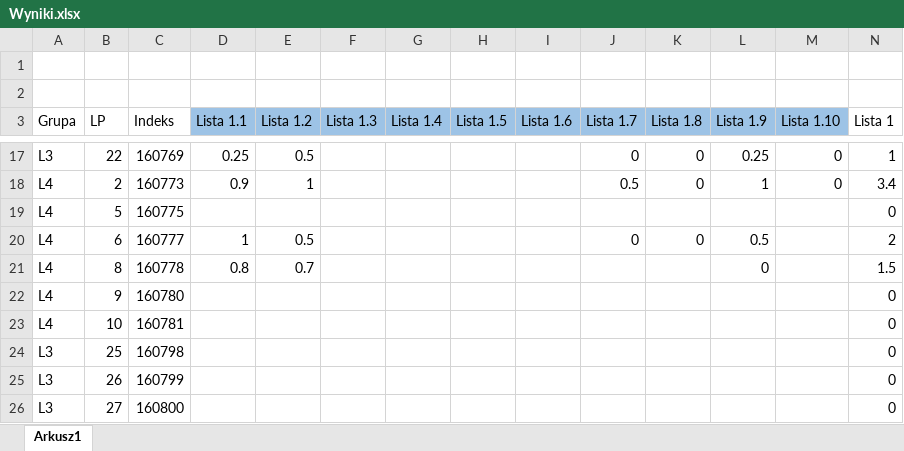
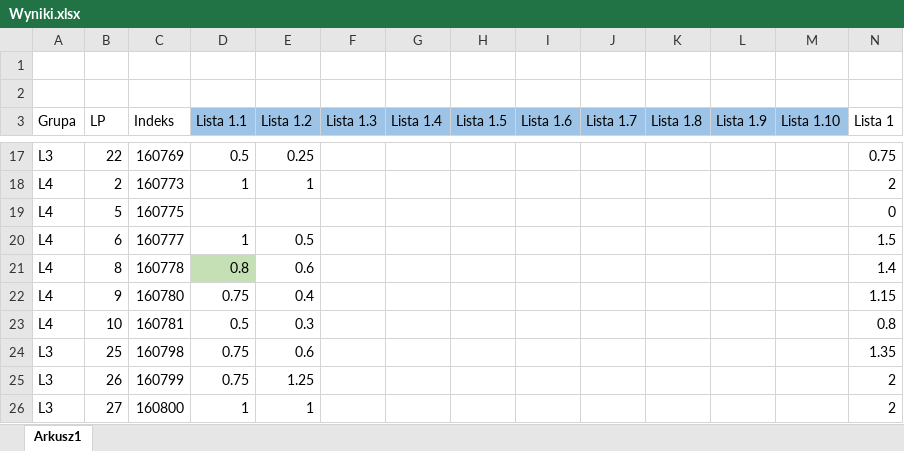
Before and after one commit to mpenarprz/BazyDanychI4, an Excel workbook: Laboratorium/Wyniki.xlsx, sheet Arkusz1, drawn as a sheet; only a part is shown, gaps mark what is left out; values as stored, in another font and other column widths than the file's, no borders; table styles not drawn; the diff covers the shown part only; the diff names each change by its address in the sheet, - before the commit and + after, or states it on an @@ line.

```diff
--- a/Laboratorium/Wyniki.xlsx (sheet Arkusz1)
+++ b/Laboratorium/Wyniki.xlsx (sheet Arkusz1)
-D17 (Lista 1.1): 0.25
+D17 (Lista 1.1): 0.5
-E17 (Lista 1.2): 0.5
+E17 (Lista 1.2): 0.25
-J17 (Lista 1.7): 0
+J17 (Lista 1.7): (empty)
-K17:K18 (Lista 1.8): 0
+K17:K18 (Lista 1.8): (empty)
-L17 (Lista 1.9): 0.25
+L17 (Lista 1.9): (empty)
-M17:M18 (Lista 1.10): 0
+M17:M18 (Lista 1.10): (empty)
-N17 (Lista 1): 1
+N17 (Lista 1): 0.75
-D18 (Lista 1.1): 0.9
+D18 (Lista 1.1): 1
-J18 (Lista 1.7): 0.5
+J18 (Lista 1.7): (empty)
-L18 (Lista 1.9): 1
+L18 (Lista 1.9): (empty)
-N18 (Lista 1): 3.4
+N18 (Lista 1): 2
-J20 (Lista 1.7): 0
+J20 (Lista 1.7): (empty)
-K20 (Lista 1.8): 0
+K20 (Lista 1.8): (empty)
-L20 (Lista 1.9): 0.5
+L20 (Lista 1.9): (empty)
-N20 (Lista 1): 2
+N20 (Lista 1): 1.5
-D21 fill: none
+D21 fill: #C5E0B4
-E21 (Lista 1.2): 0.7
+E21 (Lista 1.2): 0.6
-L21 (Lista 1.9): 0
+L21 (Lista 1.9): (empty)
-N21 (Lista 1): 1.5
+N21 (Lista 1): 1.4
-D22 (Lista 1.1): (empty)
+D22 (Lista 1.1): 0.75
-E22 (Lista 1.2): (empty)
+E22 (Lista 1.2): 0.4
-N22 (Lista 1): 0
+N22 (Lista 1): 1.15
-D23 (Lista 1.1): (empty)
+D23 (Lista 1.1): 0.5
-E23 (Lista 1.2): (empty)
+E23 (Lista 1.2): 0.3
-N23 (Lista 1): 0
+N23 (Lista 1): 0.8
-D24:D25 (Lista 1.1): (empty)
+D24:D25 (Lista 1.1): 0.75
-E24 (Lista 1.2): (empty)
+E24 (Lista 1.2): 0.6
-N24 (Lista 1): 0
+N24 (Lista 1): 1.35
-E25 (Lista 1.2): (empty)
+E25 (Lista 1.2): 1.25
-N25:N26 (Lista 1): 0
+N25:N26 (Lista 1): 2
-D26 (Lista 1.1): (empty)
+D26 (Lista 1.1): 1
-E26 (Lista 1.2): (empty)
+E26 (Lista 1.2): 1
```
Also changed, not shown: 86 edited cells and cell formats elsewhere in this sheet.
